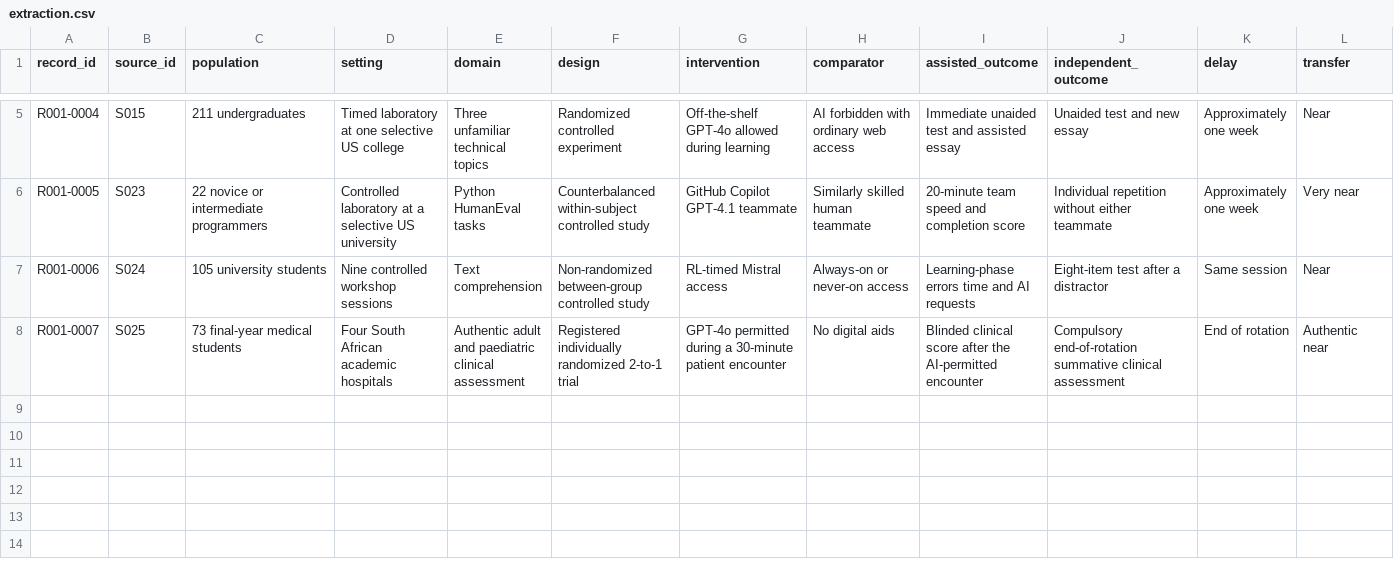
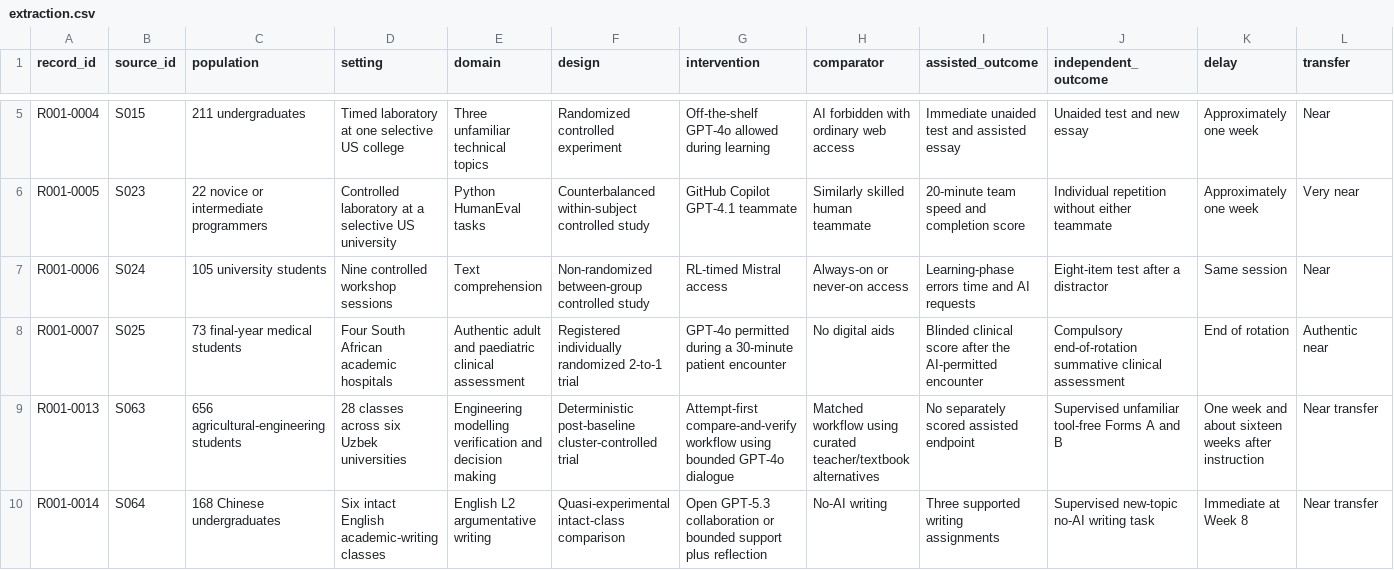
Before and after one commit to lorenzopolicar/Learning-Atlas, a CSV file: reviews/R001-learning-performance-gap/extraction.csv, drawn as a sheet; only a part is shown, gaps mark what is left out; rows hold the shown columns only; the diff names each change by its address in the sheet, - before the commit and + after, or states it on an @@ line.

Commit message:
Research: narrow delayed transfer evidence

```diff
--- a/reviews/R001-learning-performance-gap/extraction.csv
+++ b/reviews/R001-learning-performance-gap/extraction.csv
+row 9: R001-0013 | S063 | 656 agricultural-engineering students | 28 classes across six Uzbek universities | Engineering modelling verification and decision making | Deterministic post-baseline cluster-controlled trial | Attempt-first compare-and-verify workflow using bounded GPT-4o dialogue | Matched workflow using curated teacher/textbook alternatives | No separately scored assisted endpoint | Supervised unfamiliar tool-free Forms A and B | One week and about sixteen weeks after instruction | Near transfer
+row 10: R001-0014 | S064 | 168 Chinese undergraduates | Six intact English academic-writing classes | English L2 argumentative writing | Quasi-experimental intact-class comparison | Open GPT-5.3 collaboration or bounded support plus reflection | No-AI writing | Three supported writing assignments | Supervised new-topic no-AI writing task | Immediate at Week 8 | Near transfer
```
Also changed, not shown: reviews/R001-learning-performance-gap/screening.csv, 20 other files.
